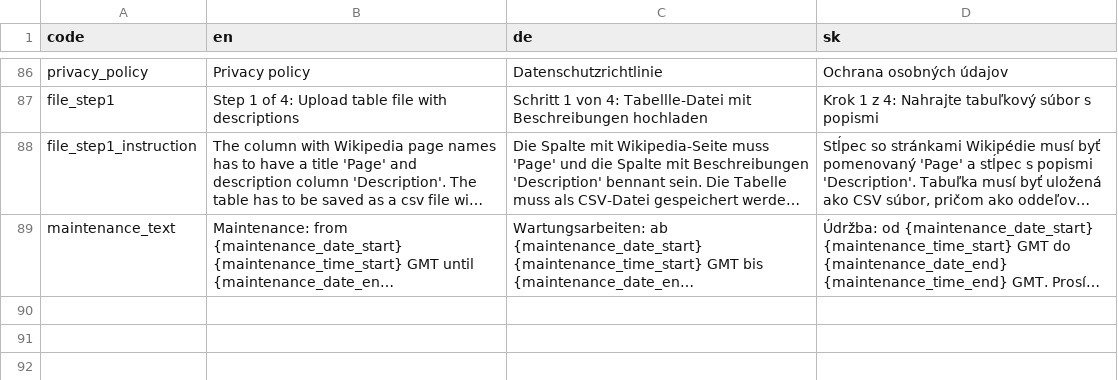
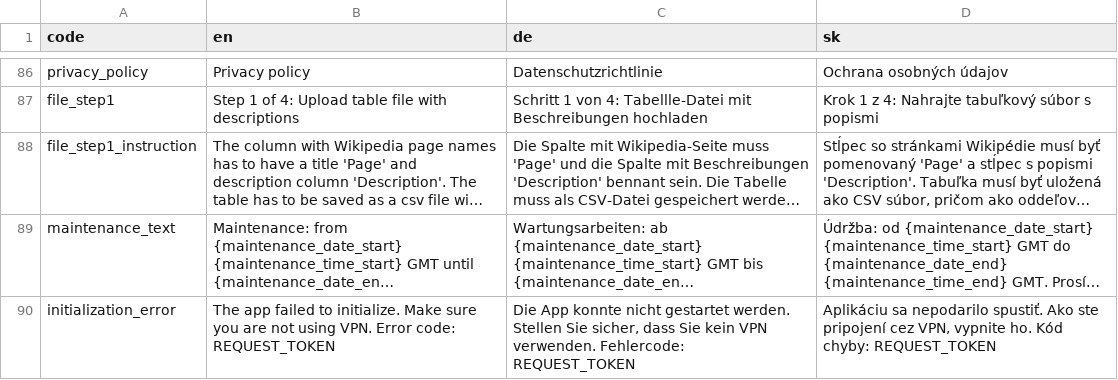
Before and after one commit to lukasmikulec/AddDesc_Maintenance, a CSV file: i18n.csv, drawn as a sheet; only a part is shown, gaps mark what is left out; long unchanged cells end in …; the diff names each change by its address in the sheet, - before the commit and + after, or states it on an @@ line.

Commit message:
Update i18n.csv

```diff
--- a/i18n.csv
+++ b/i18n.csv
+row 90: initialization_error | The app failed to initialize. Make sure you are not using VPN. Error code: REQUEST_TOKEN | Die App konnte nicht gestartet werden. Stellen Sie sicher, dass Sie kein VPN verwenden. Fehlercode: REQUEST_TOKEN | Aplikáciu sa nepodarilo spustiť. Ako ste pripojení cez VPN, vypnite ho. Kód chyby: REQUEST_TOKEN
```
